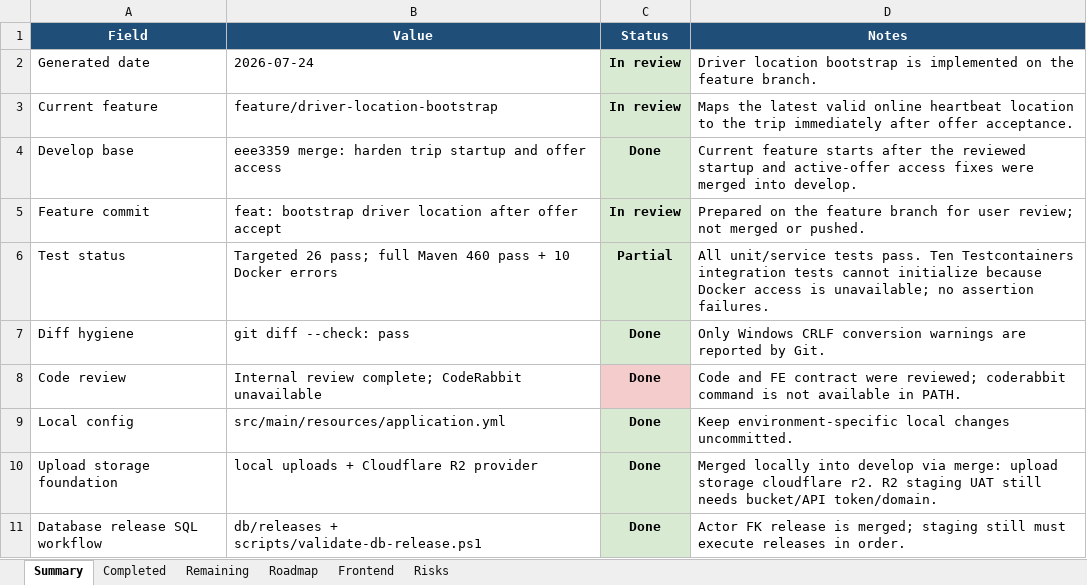
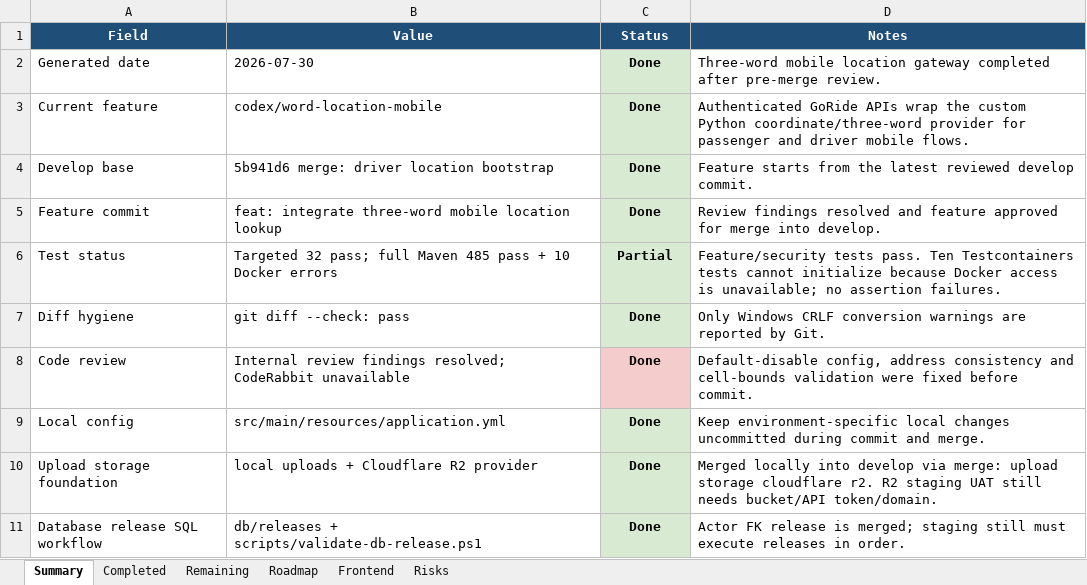
Before and after one commit to Luctran12/goride, an Excel workbook: docs/pland.xlsx, sheet Summary, drawn as a sheet; only a part is shown; values as stored, in another font and other column widths than the file's, no borders; table styles not drawn; the diff names each change by its address in the sheet, - before the commit and + after, or states it on an @@ line.

Commit message:
feat: integrate three-word mobile location lookup

```diff
--- a/docs/pland.xlsx (sheet Summary)
+++ b/docs/pland.xlsx (sheet Summary)
-B2 (Value): 2026-07-24
+B2 (Value): 2026-07-30
-C2:C3 (Status): In review
+C2:C3 (Status): Done
-D2 (Notes): Driver location bootstrap is implemented on the feature branch.
+D2 (Notes): Three-word mobile location gateway completed after pre-merge review.
-B3 (Value): feature/driver-location-bootstrap
+B3 (Value): codex/word-location-mobile
-D3 (Notes): Maps the latest valid online heartbeat location to the trip immediately after offer acceptance.
+D3 (Notes): Authenticated GoRide APIs wrap the custom Python coordinate/three-word provider for passenger and driver mobile flows.
-B4 (Value): eee3359 merge: harden trip startup and offer access
+B4 (Value): 5b941d6 merge: driver location bootstrap
-D4 (Notes): Current feature starts after the reviewed startup and active-offer access fixes were merged into develop.
+D4 (Notes): Feature starts from the latest reviewed develop commit.
-B5 (Value): feat: bootstrap driver location after offer accept
+B5 (Value): feat: integrate three-word mobile location lookup
-C5 (Status): In review
+C5 (Status): Done
-D5 (Notes): Prepared on the feature branch for user review; not merged or pushed.
+D5 (Notes): Review findings resolved and feature approved for merge into develop.
-B6 (Value): Targeted 26 pass; full Maven 460 pass +…
+B6 (Value): Targeted 32 pass; full Maven 485 pass +…
-D6 (Notes): All unit/service tests pass. Ten Testcontainers integration tests cannot…
+D6 (Notes): Feature/security tests pass. Ten Testcontainers tests cannot…
-B8 (Value): Internal review complete; CodeRabbit unavailable
+B8 (Value): Internal review findings resolved; CodeRabbit unavailable
-D8 (Notes): Code and FE contract were reviewed; coderabbit command is not available in PATH.
+D8 (Notes): Default-disable config, address consistency and cell-bounds validation were fixed before commit.
-D9 (Notes): …local changes uncommitted.
+D9 (Notes): …local changes uncommitted during commit and merge.
```
Also changed, not shown: sheet Remaining, sheet Completed, sheet Risks, sheet Frontend, sheet Roadmap, 23 other files.
